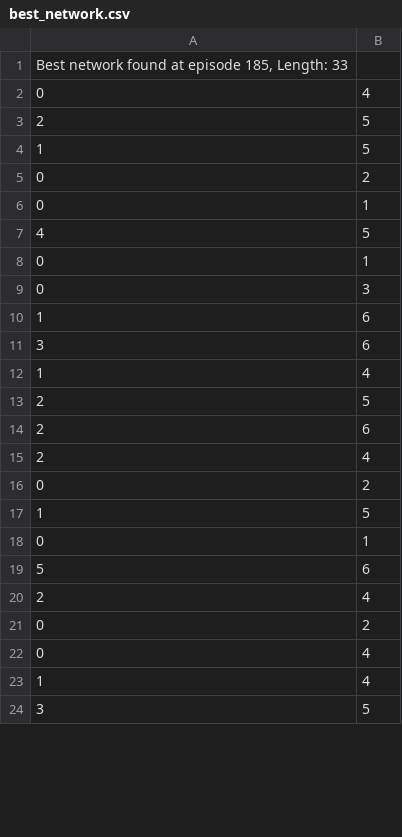
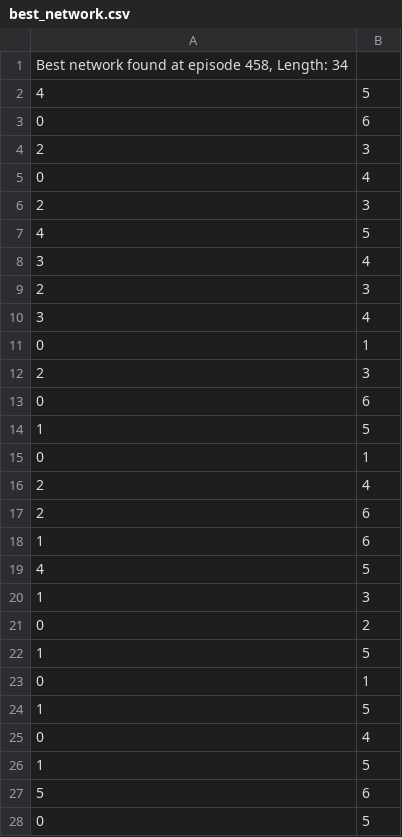
Before and after one commit to Theo911/AEA_Sorting_Networks, a CSV file: RLSortingNetworks/checkpoints/7w_35s/best_network.csv, drawn as a sheet; only a part is shown; the shorter side is filled out with more unchanged rows; the diff covers the shown part only.

```diff
--- a/RLSortingNetworks/checkpoints/7w_35s/best_network.csv
+++ b/RLSortingNetworks/checkpoints/7w_35s/best_network.csv
@@ -1,16 +1,21 @@
-"Best network found at episode 185, Length: 33"
+"Best network found at episode 458, Length: 34"
+4,5
+0,6
+2,3
 0,4
-2,5
+2,3
+4,5
+3,4
+2,3
+3,4
+0,1
+2,3
+0,6
 1,5
-0,2
 0,1
+2,4
+2,6
+1,6
 4,5
-0,1
-0,3
-1,6
-3,6
-1,4
-2,5
-2,6
-2,4
+1,3
 0,2
@@ -18,6 +23,6 @@
 0,1
+1,5
+0,4
+1,5
 5,6
-2,4
-0,2
-0,4
-1,4
+0,5
```
Also changed, not shown: 3 added rows and 3 removed rows elsewhere in this file, RLSortingNetworks/checkpoints/3w_5s/results.csv, RLSortingNetworks/checkpoints/4w_10s/results.csv, 28 other files.
